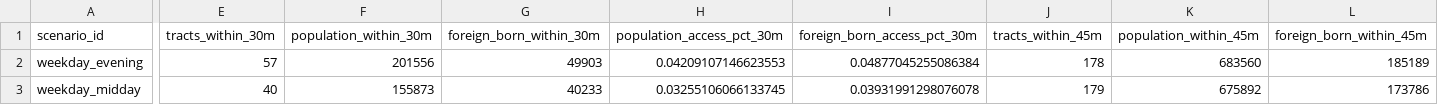
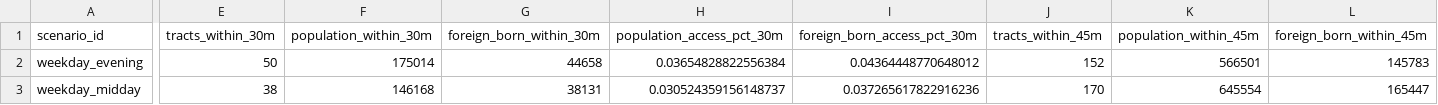
Before and after one commit to fernandoverdugo/texas-refugee-service-access-atlas, a CSV file: data/processed/temporal_accessibility_summary.csv, drawn as a sheet; only a part is shown, gaps mark what is left out; the diff covers the shown part only; the diff names each change by its address in the sheet, - before the commit and + after, or states it on an @@ line.

```diff
--- a/data/processed/temporal_accessibility_summary.csv
+++ b/data/processed/temporal_accessibility_summary.csv
-E2 (tracts_within_30m): 57
+E2 (tracts_within_30m): 50
-F2 (population_within_30m): 201556
+F2 (population_within_30m): 175014
-G2 (foreign_born_within_30m): 49903
+G2 (foreign_born_within_30m): 44658
-H2 (population_access_pct_30m): 0.04209107146623553
+H2 (population_access_pct_30m): 0.03654828822556384
-I2 (foreign_born_access_pct_30m): 0.04877045255086384
+I2 (foreign_born_access_pct_30m): 0.04364448770648012
-J2 (tracts_within_45m): 178
+J2 (tracts_within_45m): 152
-K2 (population_within_45m): 683560
+K2 (population_within_45m): 566501
-L2 (foreign_born_within_45m): 185189
+L2 (foreign_born_within_45m): 145783
-E3 (tracts_within_30m): 40
+E3 (tracts_within_30m): 38
-F3 (population_within_30m): 155873
+F3 (population_within_30m): 146168
-G3 (foreign_born_within_30m): 40233
+G3 (foreign_born_within_30m): 38131
-H3 (population_access_pct_30m): 0.03255106066133745
+H3 (population_access_pct_30m): 0.030524359156148737
-I3 (foreign_born_access_pct_30m): 0.03931991298076078
+I3 (foreign_born_access_pct_30m): 0.037265617822916236
-J3 (tracts_within_45m): 179
+J3 (tracts_within_45m): 170
-K3 (population_within_45m): 675892
+K3 (population_within_45m): 645554
-L3 (foreign_born_within_45m): 173786
+L3 (foreign_born_within_45m): 165447
```
Also changed, not shown: 44 edited cells elsewhere in this file, data/processed/temporal_service_type_summary.csv, data/processed/tract_temporal_accessibility.csv, 1 other file.
